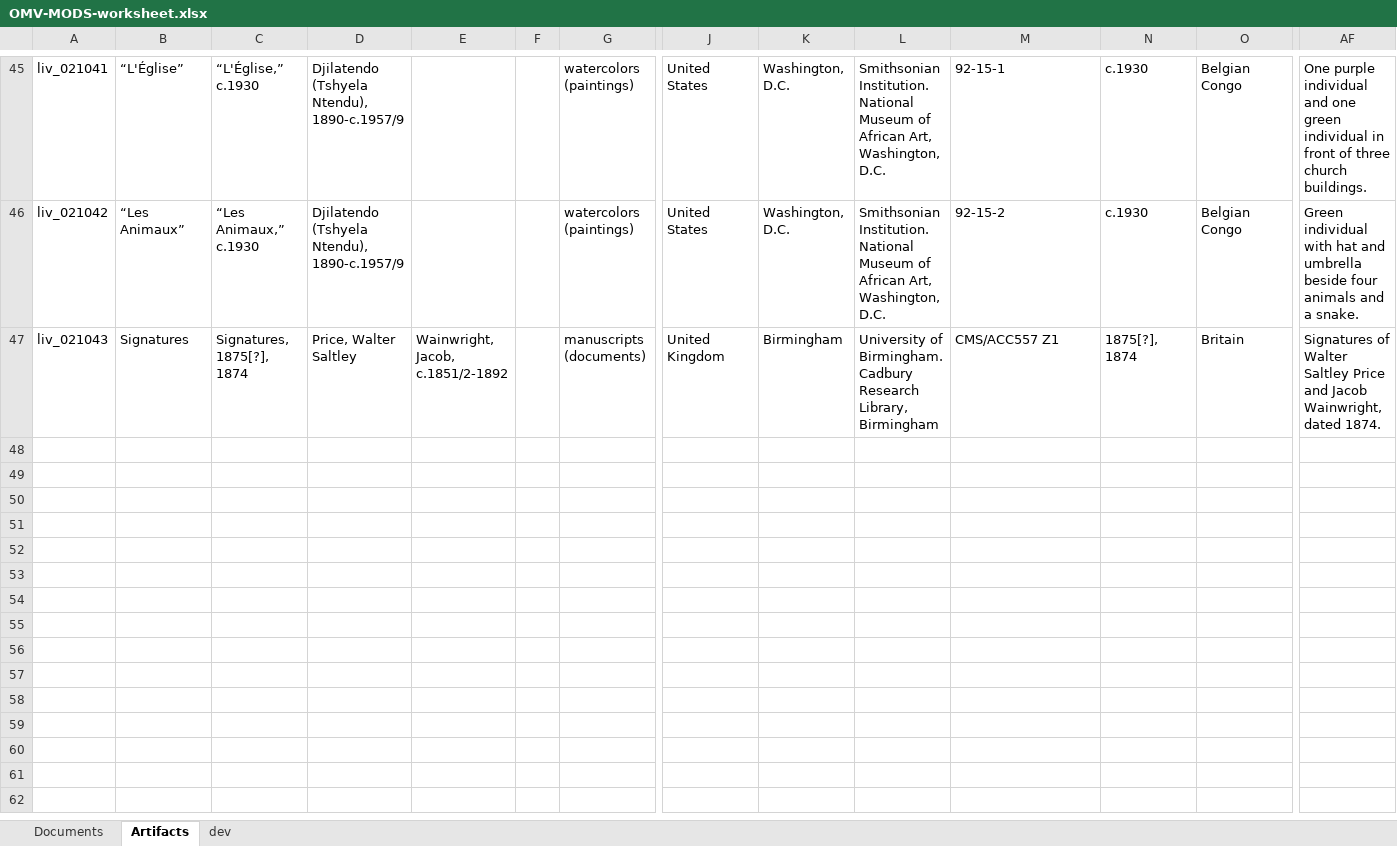
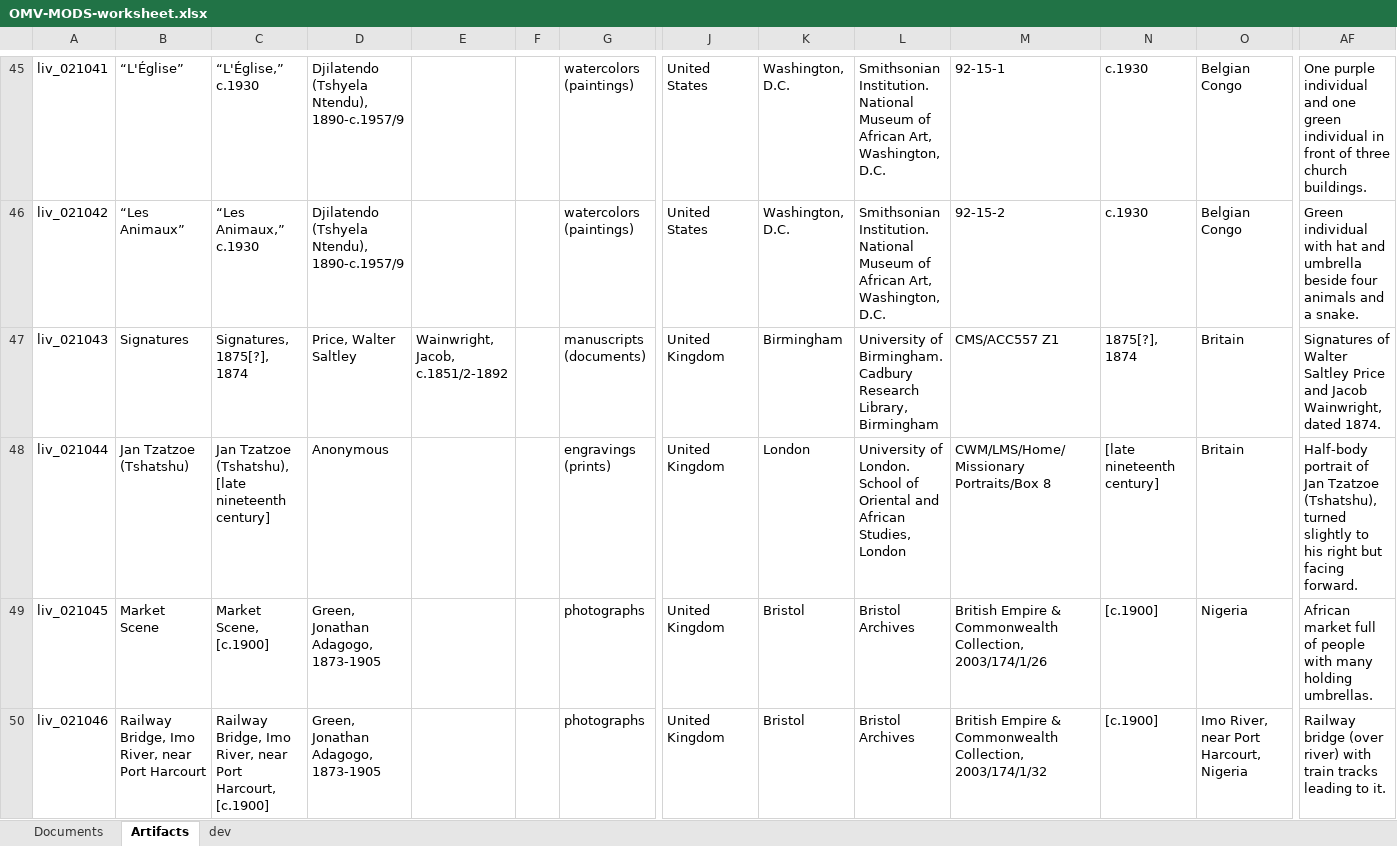
Before and after one commit to livingstoneonline/onemorevoice, an Excel workbook: transcriptions/OMV-MODS-worksheet.xlsx, sheet Artifacts, drawn as a sheet; only a part is shown, gaps mark what is left out; values as stored, in another font and other column widths than the file's, no borders; rows hold the shown columns only; the diff names each change by its address in the sheet, - before the commit and + after, or states it on an @@ line.

Commit message:
update MODS

```diff
--- a/transcriptions/OMV-MODS-worksheet.xlsx (sheet Artifacts)
+++ b/transcriptions/OMV-MODS-worksheet.xlsx (sheet Artifacts)
+row 48: liv_021044 | Jan Tzatzoe (Tshatshu) | Jan Tzatzoe (Tshatshu), [late nineteenth century] | Anonymous |  |  | engravings (prints) | United Kingdom | London | University of London. School of Oriental and African Studies, London | CWM/LMS/Home/Missionary Portraits/Box 8 | [late nineteenth century] | Britain | Half-body portrait of Jan Tzatzoe (Tshatshu), turned slightly to his right but facing forward.
+row 49: liv_021045 | Market Scene | Market Scene, [c.1900] | Green, Jonathan Adagogo, 1873-1905 |  |  | photographs | United Kingdom | Bristol | Bristol Archives | British Empire & Commonwealth Collection, 2003/174/1/26 | [c.1900] | Nigeria | African market full of people with many holding umbrellas.
+row 50: liv_021046 | Railway Bridge, Imo River, near Port Harcourt | Railway Bridge, Imo River, near Port Harcourt, [c.1900] | Green, Jonathan Adagogo, 1873-1905 |  |  | photographs | United Kingdom | Bristol | Bristol Archives | British Empire & Commonwealth Collection, 2003/174/1/32 | [c.1900] | Imo River, near Port Harcourt, Nigeria | Railway bridge (over river) with train tracks leading to it.
```
